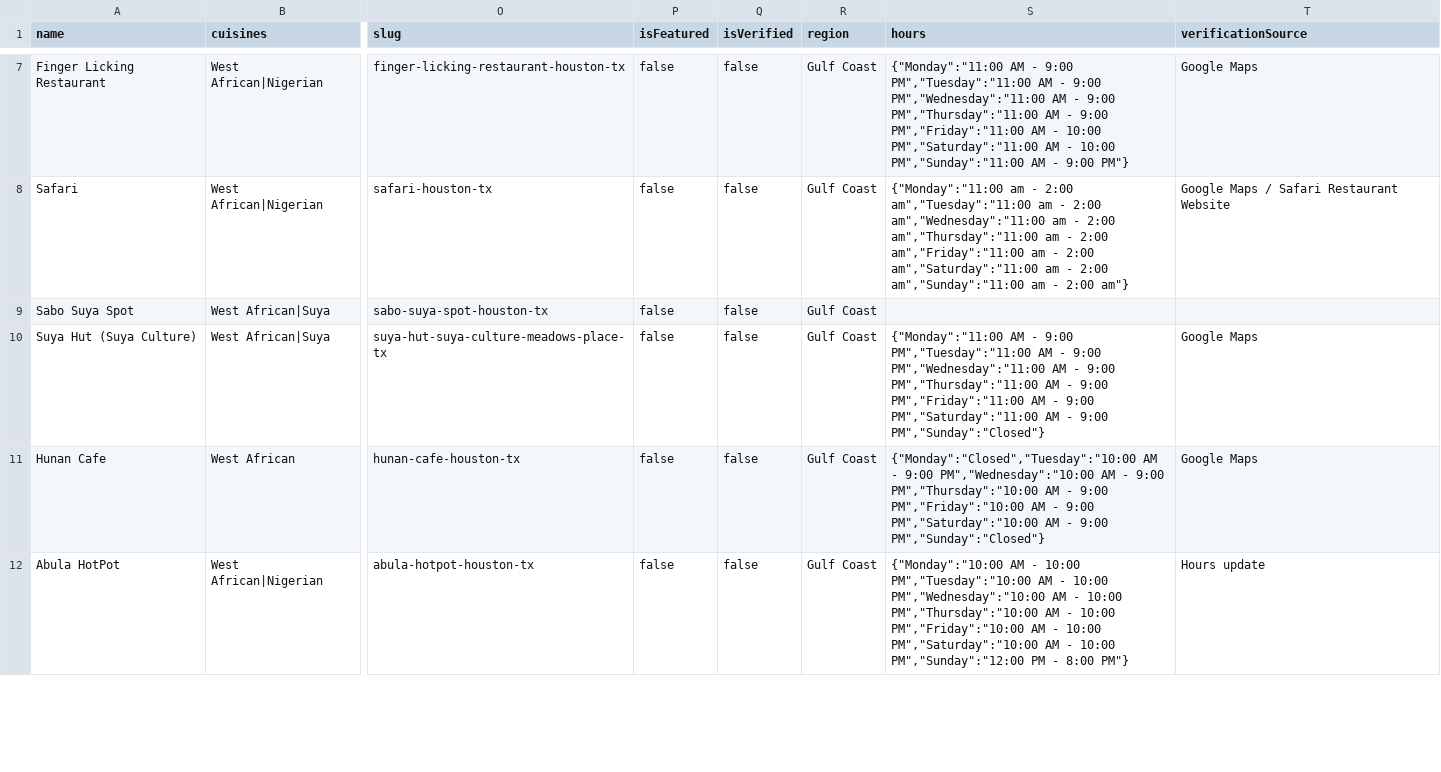
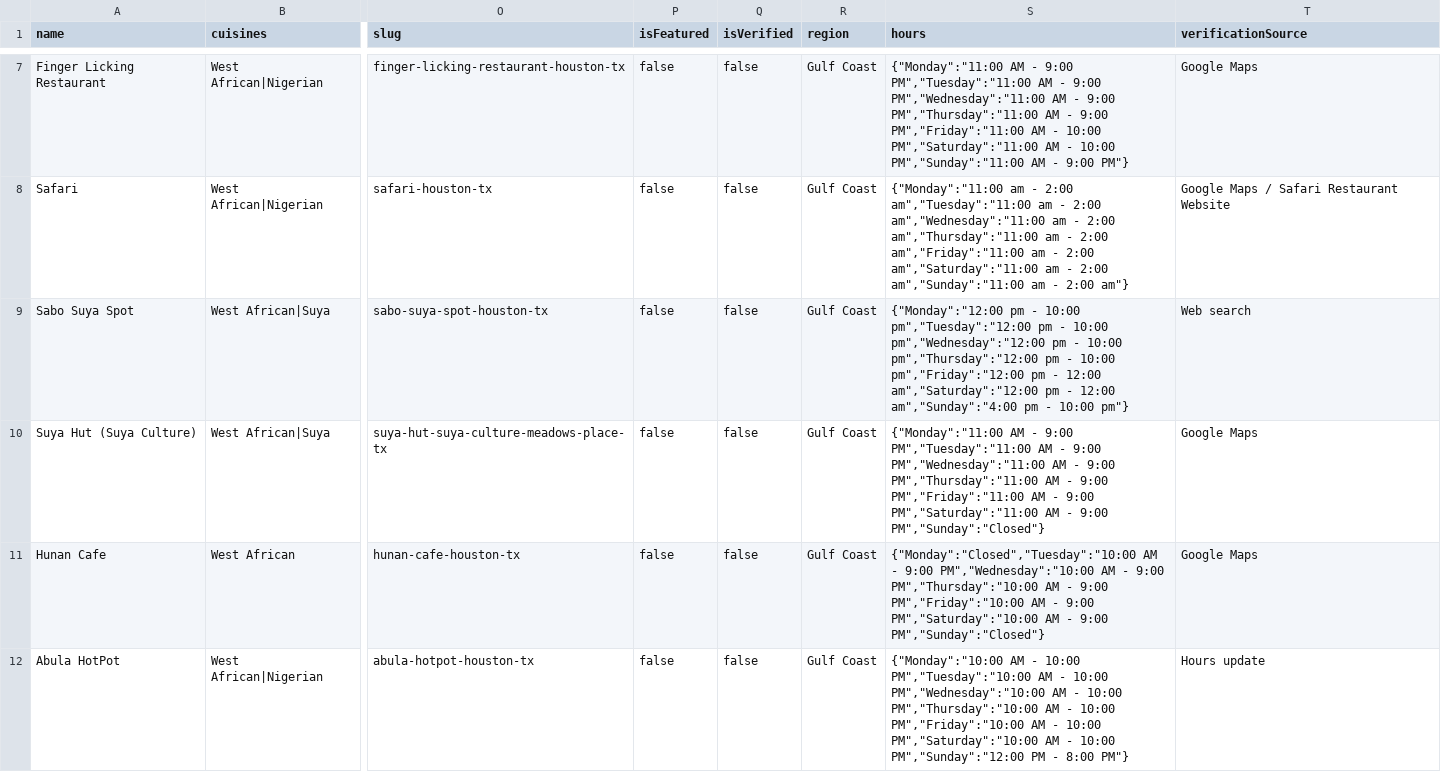
Before and after one commit to oobaretin/realtasteofafrica, a CSV file: realtasteofafrica/data/restaurants.csv, drawn as a sheet; only a part is shown, gaps mark what is left out; the diff covers the shown part only; the diff names each change by its address in the sheet, - before the commit and + after, or states it on an @@ line.

```diff
--- a/realtasteofafrica/data/restaurants.csv
+++ b/realtasteofafrica/data/restaurants.csv
-S9 (hours): (empty)
+S9 (hours): {"Monday":"12:00 pm - 10:00 pm","Tuesday":"12:00 pm - 10:00 pm","Wednesday":"12:00 pm - 10:00 pm","Thursday":"12:00 pm - 10:00 pm","Friday":"12:00 pm - 12:00 am","Saturday":"12:00 pm - 12:00 am","Sunday":"4:00 pm - 10:00 pm"}
-T9 (verificationSource): (empty)
+T9 (verificationSource): Web search
```
Also changed, not shown: 20 edited cells elsewhere in this file, 1 other file.
